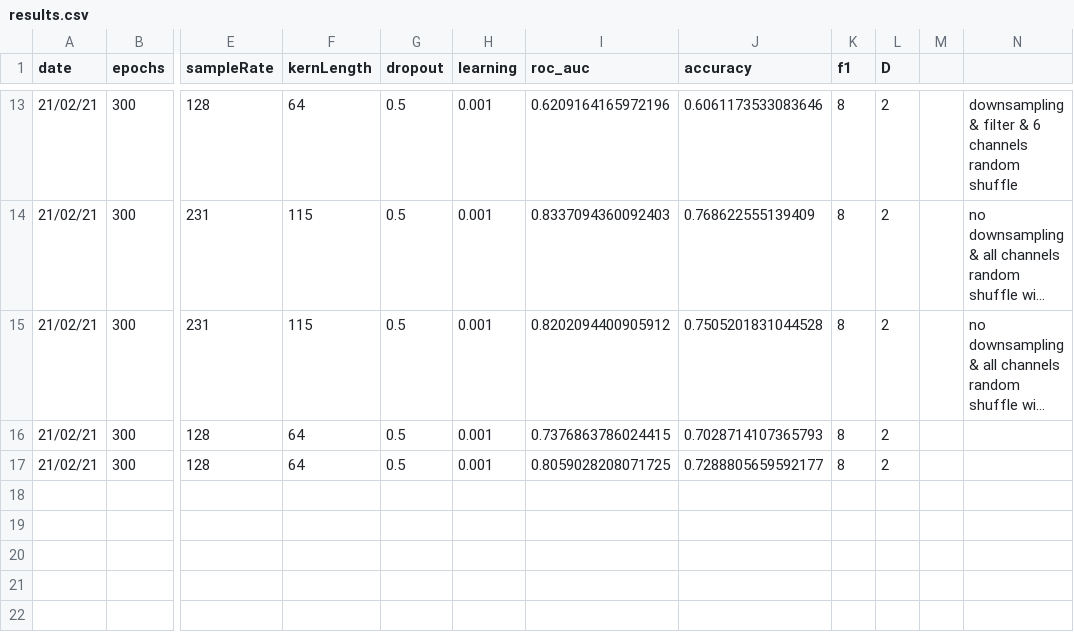
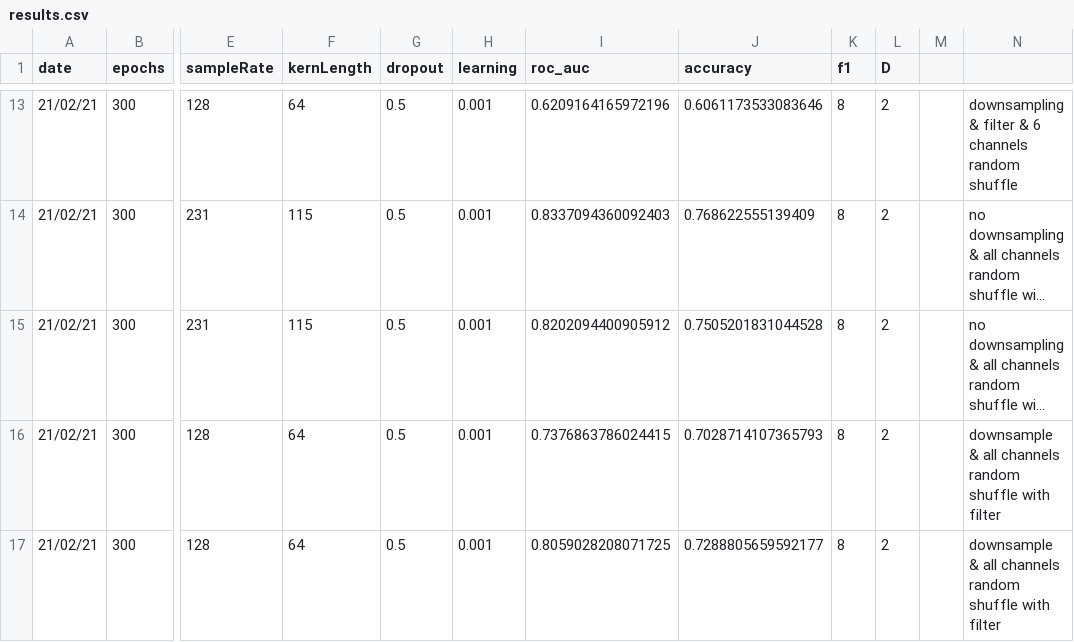
Before and after one commit to WillSmithTE/arl-eegmodels, a CSV file: results.csv, drawn as a sheet; only a part is shown, gaps mark what is left out; long unchanged cells end in …; the diff names each change by its address in the sheet, - before the commit and + after, or states it on an @@ line.

```diff
--- a/results.csv
+++ b/results.csv
-N16:N17: (empty)
+N16:N17: downsample & all channels random shuffle with filter
```
Also changed, not shown: 1 other file.
